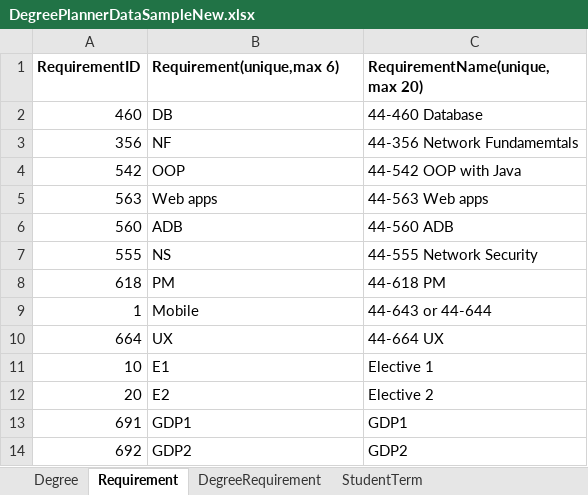
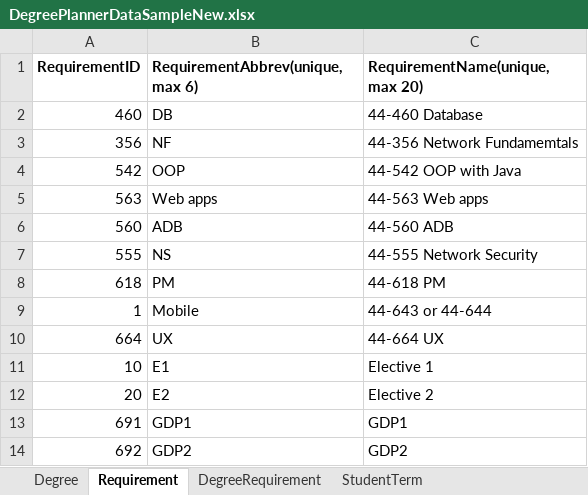
Before and after one commit to rajv11/DegreePlanner, an Excel workbook: Docs/DegreePlannerDataSampleNew.xlsx, sheet Requirement, drawn as a sheet; values as stored, in another font and other column widths than the file's, no borders; the diff names each change by its address in the sheet, - before the commit and + after, or states it on an @@ line.

Commit message:
created Requirement and StudnetTerm. Updated Doc

```diff
--- a/Docs/DegreePlannerDataSampleNew.xlsx (sheet Requirement)
+++ b/Docs/DegreePlannerDataSampleNew.xlsx (sheet Requirement)
-B1: Requirement(unique,max 6)
+B1: RequirementAbbrev(unique,max 6)
```
Also changed, not shown: sheet StudentTerm, 2 other files.
